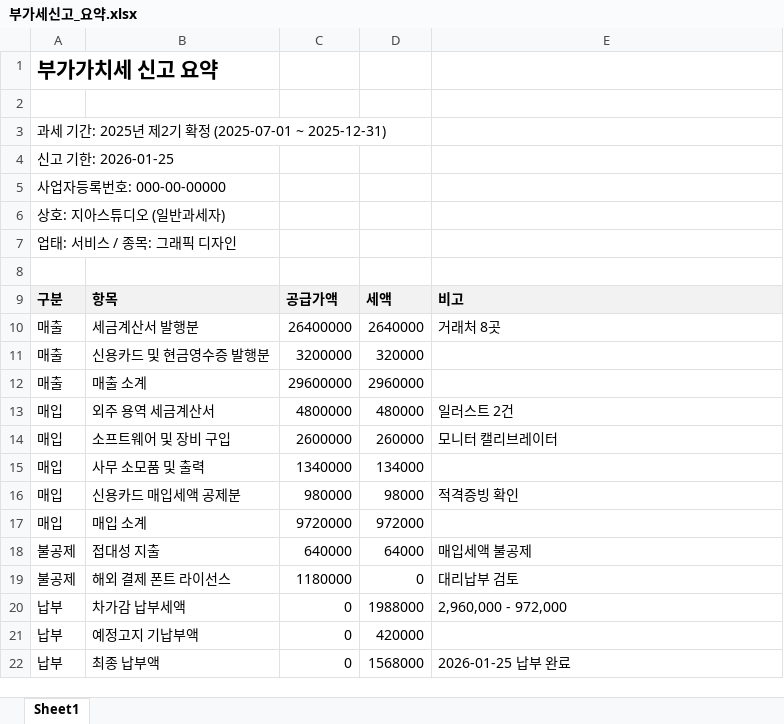
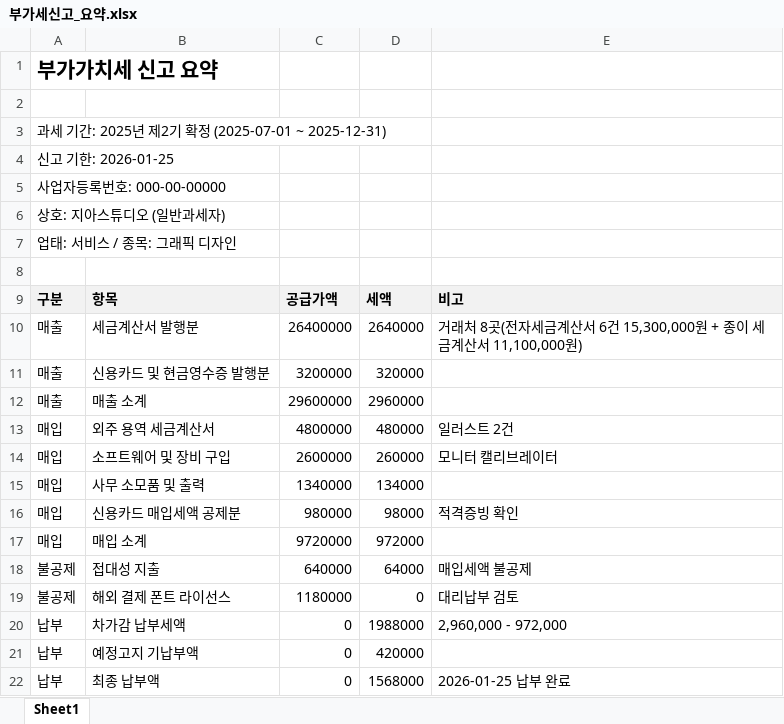
Before and after one commit to tt2-woo/AI-Dictionary, an Excel workbook: Mobile Storage/Download/부가세신고_요약.xlsx, sheet Sheet1, drawn as a sheet; values as stored, in another font and other column widths than the file's, no borders; the diff names each change by its address in the sheet, - before the commit and + after, or states it on an @@ line.

```diff
--- a/Mobile Storage/Download/부가세신고_요약.xlsx (sheet Sheet1)
+++ b/Mobile Storage/Download/부가세신고_요약.xlsx (sheet Sheet1)
-E10: 거래처 8곳
+E10: 거래처 8곳(전자세금계산서 6건 15,300,000원 + 종이 세금계산서 11,100,000원)
```
Also changed, not shown: Mobile Storage/DOCUMENTS.xlsx, Mobile Storage/Download/관리비_내역.xlsx, 11 other files.
